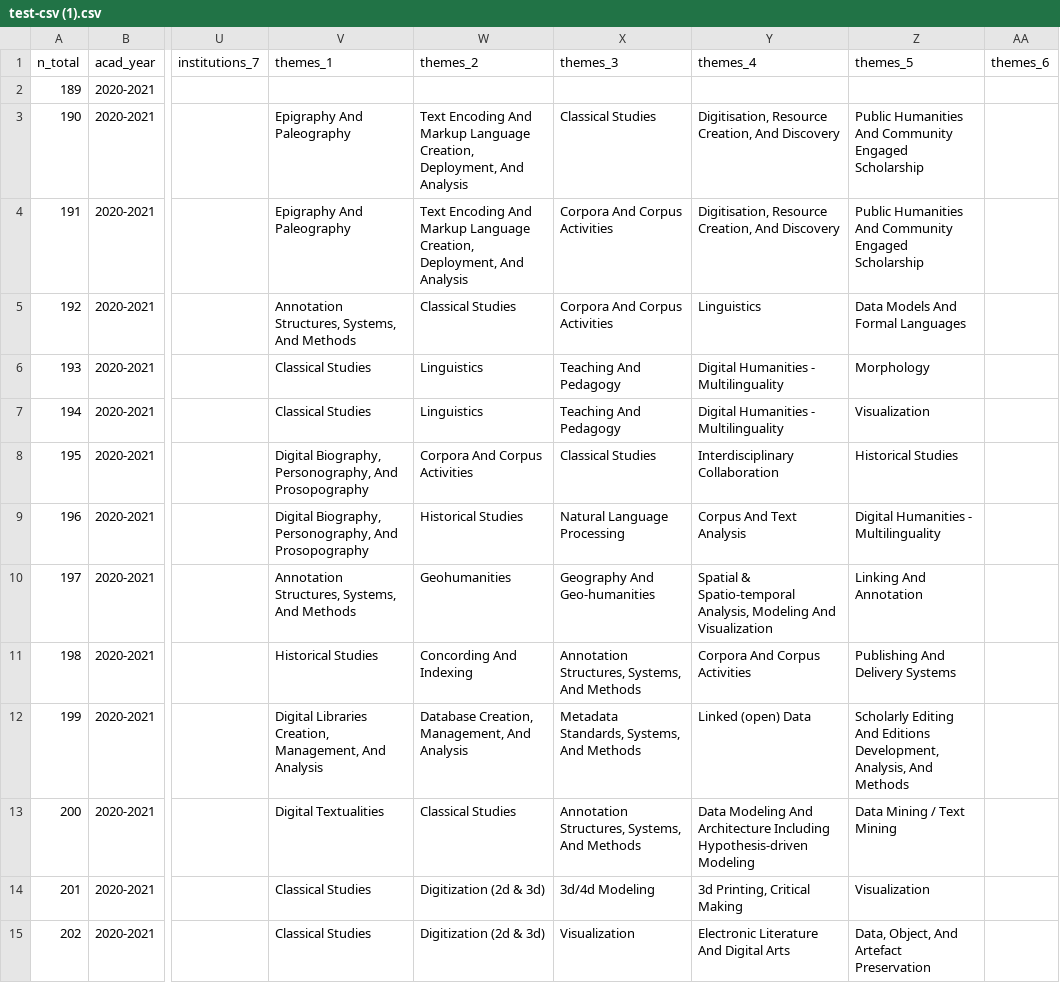
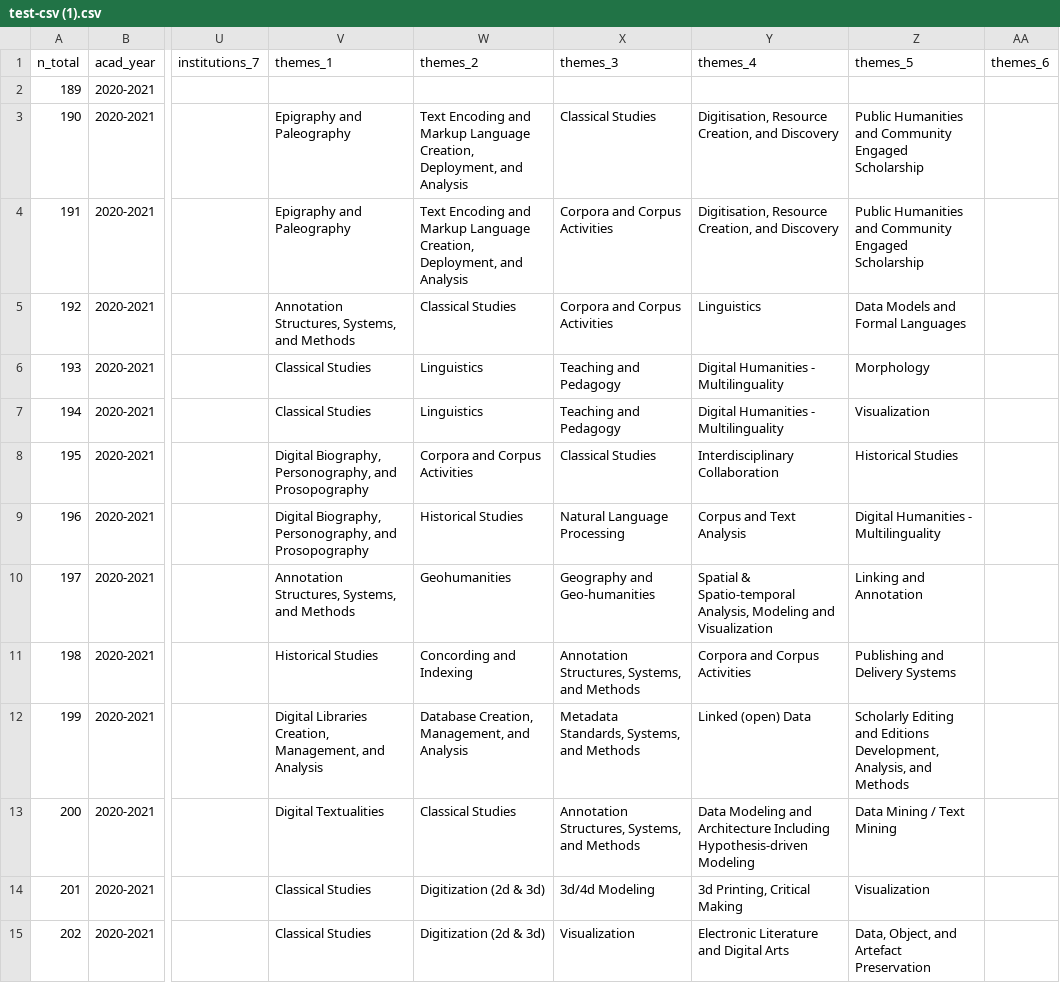
Before and after one commit to classnum/hn2_sunoikisisdc, a CSV file: test-csv (1).csv, drawn as a sheet; only a part is shown, gaps mark what is left out; the diff names each change by its address in the sheet, - before the commit and + after, or states it on an @@ line.

Commit message:
update And to and

```diff
--- a/test-csv (1).csv
+++ b/test-csv (1).csv
-V3:V4 (themes_1): Epigraphy And Paleography
+V3:V4 (themes_1): Epigraphy and Paleography
-W3:W4 (themes_2): Text Encoding And Markup Language Creation, Deployment, And Analysis
+W3:W4 (themes_2): Text Encoding and Markup Language Creation, Deployment, and Analysis
-Y3:Y4 (themes_4): …Resource Creation, And Discovery
+Y3:Y4 (themes_4): …Resource Creation, and Discovery
-Z3:Z4 (themes_5): Public Humanities And Community Engaged…
+Z3:Z4 (themes_5): Public Humanities and Community Engaged…
-X4:X5 (themes_3): Corpora And Corpus Activities
+X4:X5 (themes_3): Corpora and Corpus Activities
-V5 (themes_1): Annotation Structures, Systems, And Methods
+V5 (themes_1): Annotation Structures, Systems, and Methods
-Z5 (themes_5): Data Models And Formal Languages
+Z5 (themes_5): Data Models and Formal Languages
-X6:X7 (themes_3): Teaching And Pedagogy
+X6:X7 (themes_3): Teaching and Pedagogy
-V8:V9 (themes_1): …Biography, Personography, And Prosopography
+V8:V9 (themes_1): …Biography, Personography, and Prosopography
-W8 (themes_2): Corpora And Corpus Activities
+W8 (themes_2): Corpora and Corpus Activities
-Y9 (themes_4): Corpus And Text Analysis
+Y9 (themes_4): Corpus and Text Analysis
-V10 (themes_1): Annotation Structures, Systems, And Methods
+V10 (themes_1): Annotation Structures, Systems, and Methods
-X10 (themes_3): Geography And Geo-humanities
+X10 (themes_3): Geography and Geo-humanities
-Y10 (themes_4): …Analysis, Modeling And Visualization
+Y10 (themes_4): …Analysis, Modeling and Visualization
-Z10 (themes_5): Linking And Annotation
+Z10 (themes_5): Linking and Annotation
-W11 (themes_2): Concording And Indexing
+W11 (themes_2): Concording and Indexing
-X11 (themes_3): Annotation Structures, Systems, And Methods
+X11 (themes_3): Annotation Structures, Systems, and Methods
-Y11 (themes_4): Corpora And Corpus Activities
+Y11 (themes_4): Corpora and Corpus Activities
-Z11 (themes_5): Publishing And Delivery Systems
+Z11 (themes_5): Publishing and Delivery Systems
-V12 (themes_1): …Creation, Management, And Analysis
+V12 (themes_1): …Creation, Management, and Analysis
-W12 (themes_2): Database Creation, Management, And Analysis
+W12 (themes_2): Database Creation, Management, and Analysis
-X12 (themes_3): Metadata Standards, Systems, And Methods
+X12 (themes_3): Metadata Standards, Systems, and Methods
-Z12 (themes_5): Scholarly Editing And Editions Development, Analysis, And Methods
+Z12 (themes_5): Scholarly Editing and Editions Development, Analysis, and Methods
-X13 (themes_3): Annotation Structures, Systems, And Methods
+X13 (themes_3): Annotation Structures, Systems, and Methods
-Y13 (themes_4): Data Modeling And Architecture Including…
+Y13 (themes_4): Data Modeling and Architecture Including…
-Y15 (themes_4): Electronic Literature And Digital Arts
+Y15 (themes_4): Electronic Literature and Digital Arts
-Z15 (themes_5): Data, Object, And Artefact Preservation
+Z15 (themes_5): Data, Object, and Artefact Preservation
```
